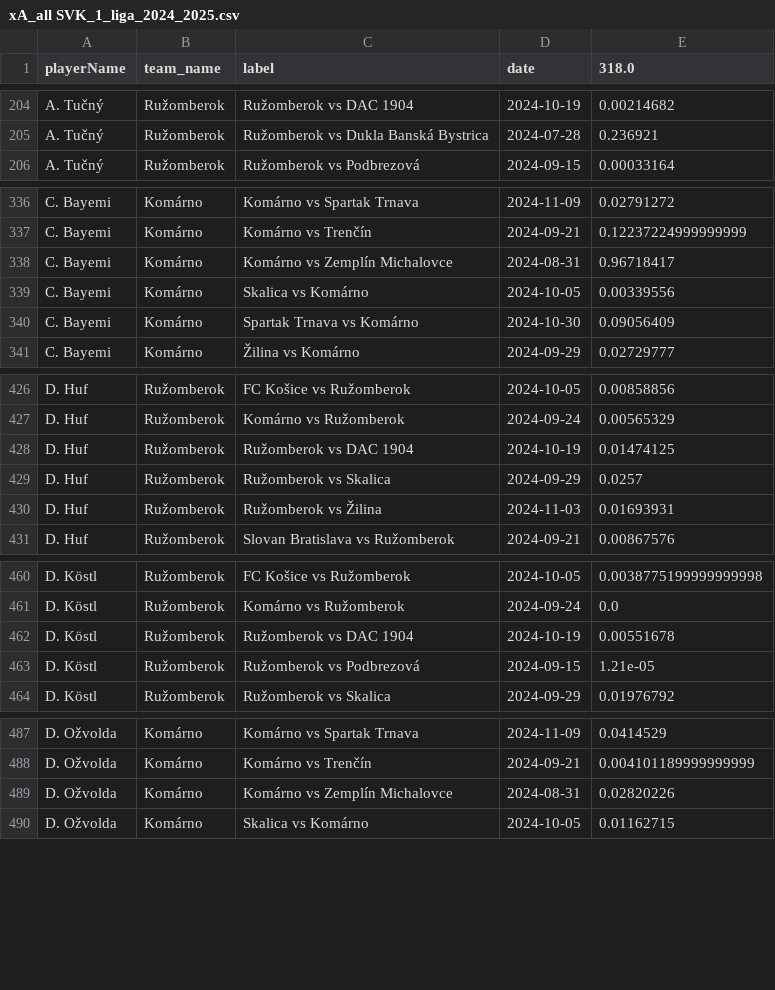
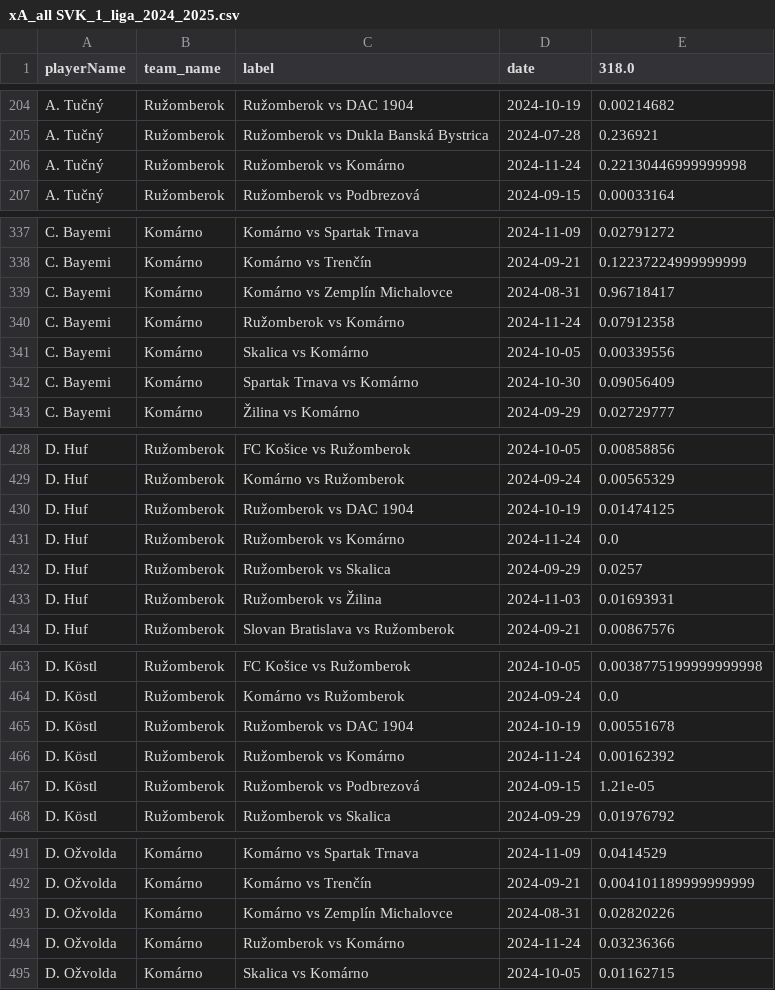
Before and after one commit to AC-Horsens/AC-Horsens-scouting, a CSV file: SVK_1_liga_2024_2025/xA_all SVK_1_liga_2024_2025.csv, drawn as a sheet; only a part is shown, gaps mark what is left out; the diff covers the shown part only.

```diff
--- a/SVK_1_liga_2024_2025/xA_all SVK_1_liga_2024_2025.csv
+++ b/SVK_1_liga_2024_2025/xA_all SVK_1_liga_2024_2025.csv
@@ -205,2 +205,3 @@ A. Tučný,Ružomberok,Ružomberok vs DAC 1904,2024-10-19,0.00214682
 A. Tučný,Ružomberok,Ružomberok vs Dukla Banská Bystrica,2024-07-28,0.236921
+A. Tučný,Ružomberok,Ružomberok vs Komárno,2024-11-24,0.22130446999999998
 A. Tučný,Ružomberok,Ružomberok vs Podbrezová,2024-09-15,0.00033164
@@ -338,2 +339,3 @@ C. Bayemi,Komárno,Komárno vs Trenčín,2024-09-21,0.12237224999999999
 C. Bayemi,Komárno,Komárno vs Zemplín Michalovce,2024-08-31,0.96718417
+C. Bayemi,Komárno,Ružomberok vs Komárno,2024-11-24,0.07912358
 C. Bayemi,Komárno,Skalica vs Komárno,2024-10-05,0.00339556
@@ -428,2 +430,3 @@ D. Huf,Ružomberok,Komárno vs Ružomberok,2024-09-24,0.00565329
 D. Huf,Ružomberok,Ružomberok vs DAC 1904,2024-10-19,0.01474125
+D. Huf,Ružomberok,Ružomberok vs Komárno,2024-11-24,0.0
 D. Huf,Ružomberok,Ružomberok vs Skalica,2024-09-29,0.0257
@@ -462,2 +465,3 @@ D. Köstl,Ružomberok,Komárno vs Ružomberok,2024-09-24,0.0
 D. Köstl,Ružomberok,Ružomberok vs DAC 1904,2024-10-19,0.00551678
+D. Köstl,Ružomberok,Ružomberok vs Komárno,2024-11-24,0.00162392
 D. Köstl,Ružomberok,Ružomberok vs Podbrezová,2024-09-15,1.21e-05
@@ -489,2 +493,3 @@ D. Ožvolda,Komárno,Komárno vs Trenčín,2024-09-21,0.004101189999999999
 D. Ožvolda,Komárno,Komárno vs Zemplín Michalovce,2024-08-31,0.02820226
+D. Ožvolda,Komárno,Ružomberok vs Komárno,2024-11-24,0.03236366
 D. Ožvolda,Komárno,Skalica vs Komárno,2024-10-05,0.01162715
```
Also changed, not shown: 28 added rows and 3 edited cells elsewhere in this file, ROU_Liga_I_2024_2025/pv_all ROU_Liga_I_2024_2025.csv, ROU_Liga_I_2024_2025/xA_all ROU_Liga_I_2024_2025.csv, 28 other files.
